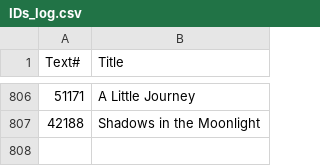
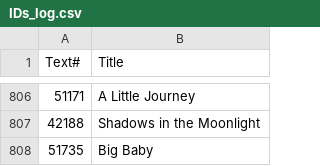
Before and after one commit to ben-n93/pg_scifi_twitter_bot, a CSV file: data/IDs_log.csv, drawn as a sheet; only a part is shown, gaps mark what is left out; the diff names each change by its address in the sheet, - before the commit and + after, or states it on an @@ line.

Commit message:
update

```diff
--- a/data/IDs_log.csv
+++ b/data/IDs_log.csv
+row 808: 51735 | Big Baby
```
